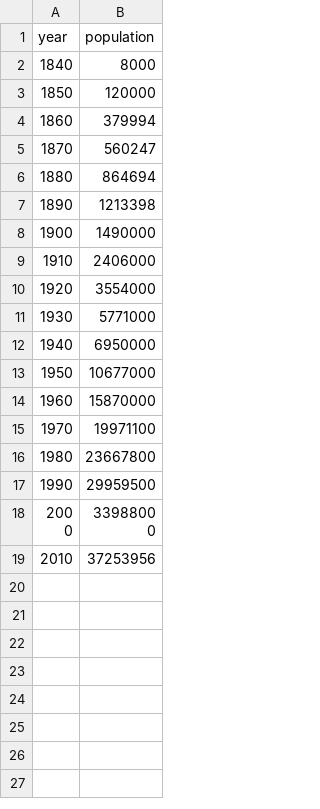
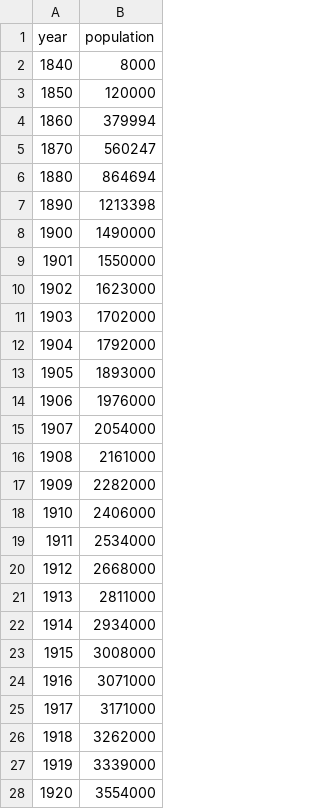
Before and after one commit to knoebber/industry-vs-population, a CSV file: data/californiapop.csv, drawn as a sheet; only a part is shown; the shorter side is filled out with more unchanged rows; the diff covers the shown part only.

Commit message:
Update californiapop.csv

```diff
--- a/data/californiapop.csv
+++ b/data/californiapop.csv
@@ -8,3 +8,21 @@ year,population
 1900,1490000
+1901,1550000
+1902,1623000
+1903,1702000
+1904,1792000
+1905,1893000
+1906,1976000
+1907,2054000
+1908,2161000
+1909,2282000
 1910,2406000
+1911,2534000
+1912,2668000
+1913,2811000
+1914,2934000
+1915,3008000
+1916,3071000
+1917,3171000
+1918,3262000
+1919,3339000
 1920,3554000
```
Also changed, not shown: 36 added rows elsewhere in this file.
